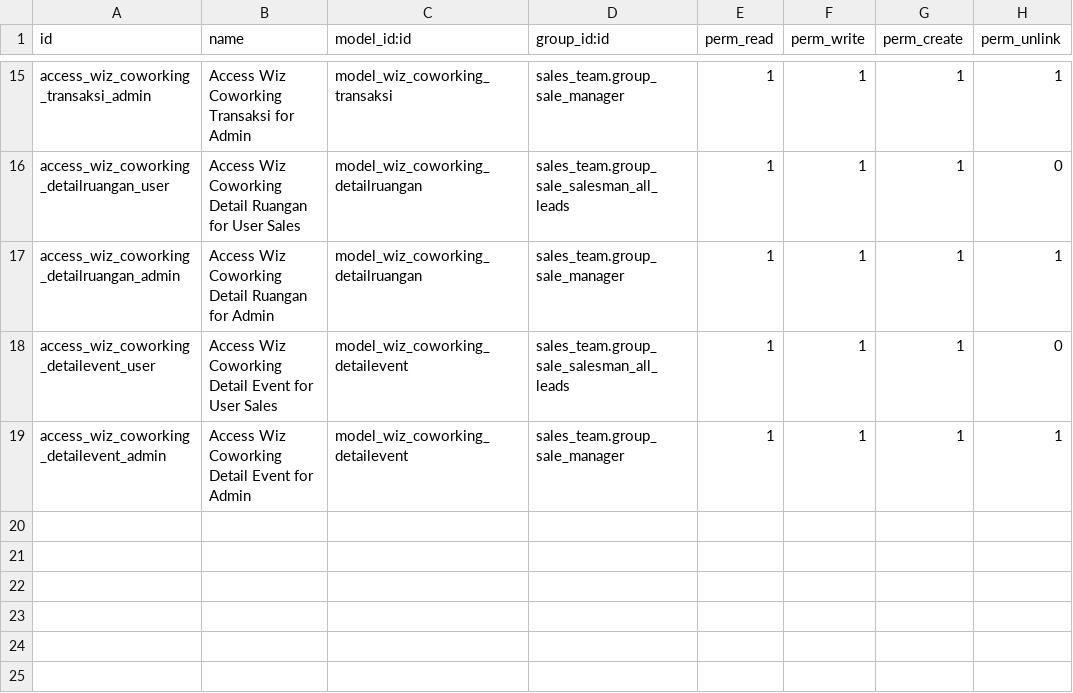
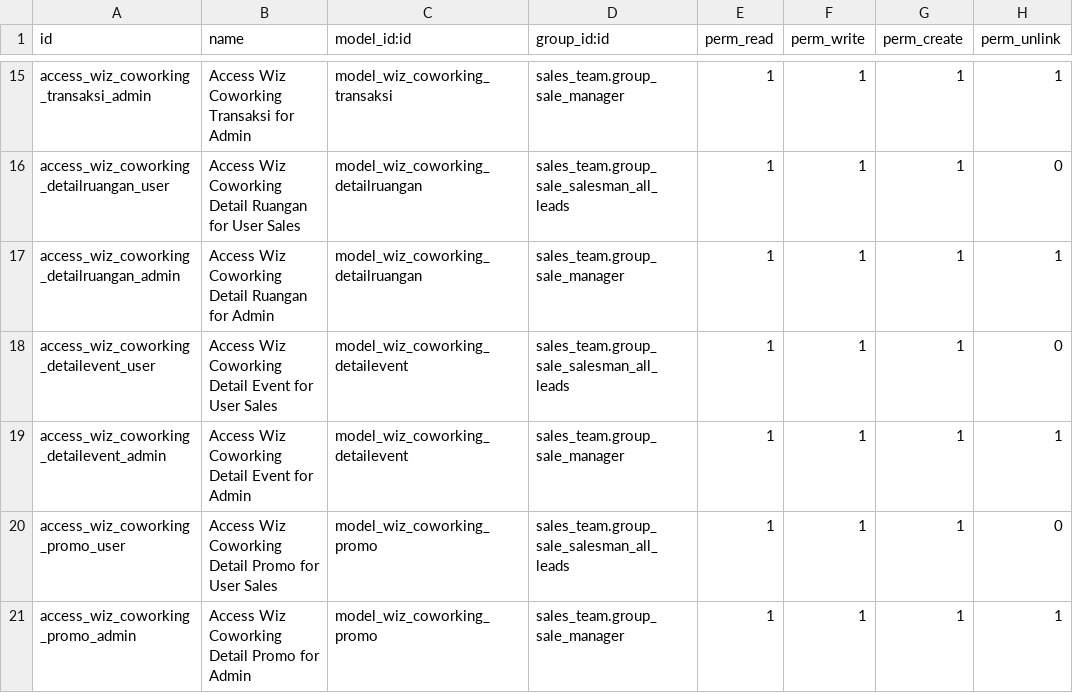
Before and after one commit to audrey-ang/custom, a CSV file: coworking/security/ir.model.access.csv, drawn as a sheet; only a part is shown, gaps mark what is left out; the diff names each change by its address in the sheet, - before the commit and + after, or states it on an @@ line.

```diff
--- a/coworking/security/ir.model.access.csv
+++ b/coworking/security/ir.model.access.csv
+row 20: access_wiz_coworking_promo_user | Access Wiz Coworking Detail Promo for User Sales | model_wiz_coworking_promo | sales_team.group_sale_salesman_all_leads | 1 | 1 | 1 | 0
+row 21: access_wiz_coworking_promo_admin | Access Wiz Coworking Detail Promo for Admin | model_wiz_coworking_promo | sales_team.group_sale_manager | 1 | 1 | 1 | 1
```
Also changed, not shown: 14 other files.
